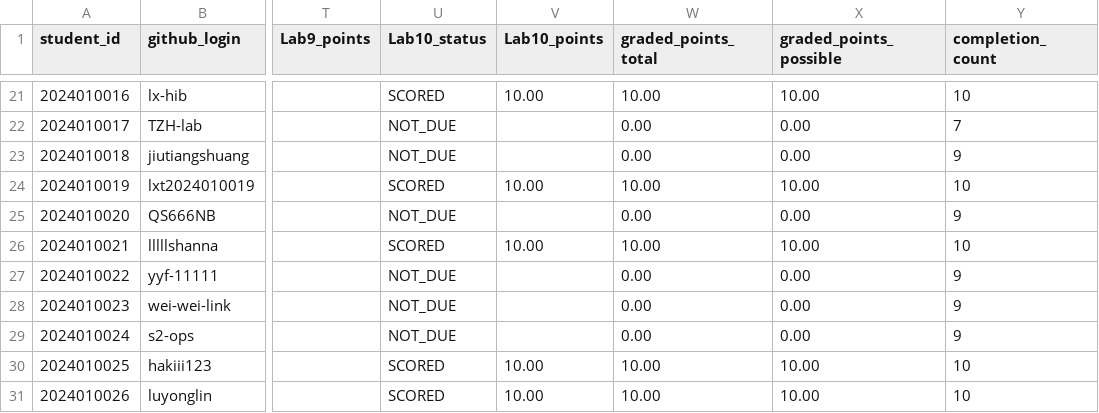
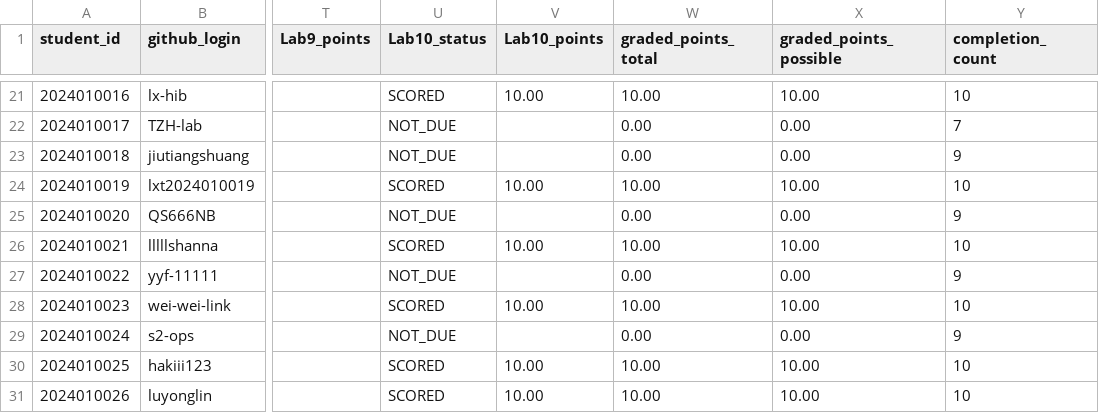
Before and after one commit to LiuXiYing/LogCollectionAndAnalysis, a CSV file: reports/grades.csv, drawn as a sheet; only a part is shown, gaps mark what is left out; the diff names each change by its address in the sheet, - before the commit and + after, or states it on an @@ line.

```diff
--- a/reports/grades.csv
+++ b/reports/grades.csv
-U28 (Lab10_status): NOT_DUE
+U28 (Lab10_status): SCORED
-V28 (Lab10_points): (empty)
+V28 (Lab10_points): 10.00
-W28 (graded_points_total): 0.00
+W28 (graded_points_total): 10.00
-X28 (graded_points_possible): 0.00
+X28 (graded_points_possible): 10.00
-Y28 (completion_count): 9
+Y28 (completion_count): 10
```
